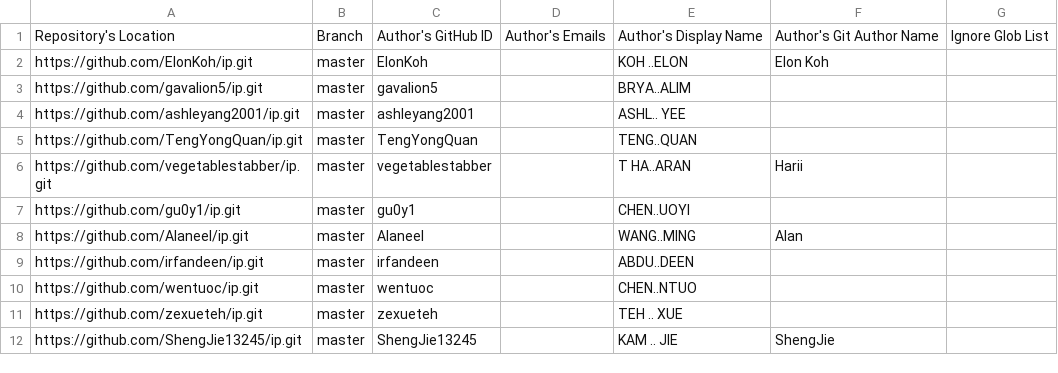
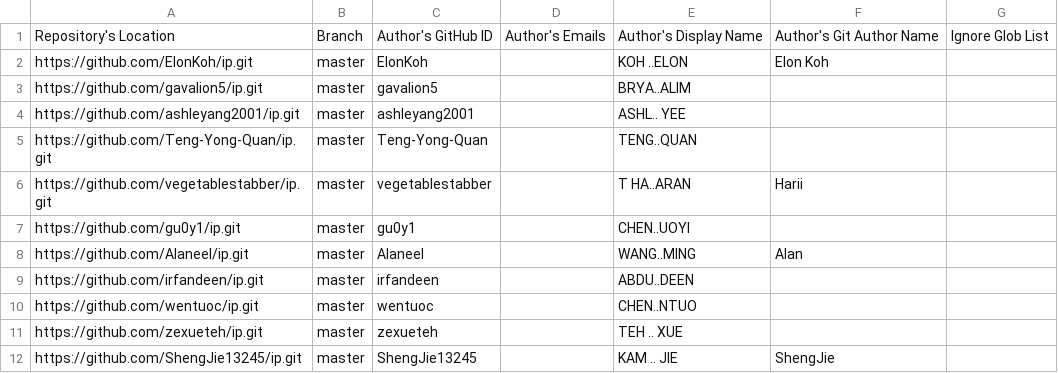
Before and after one commit to nus-cs2113-AY2425S2/ip-dashboard, a CSV file: configs/author-config.csv, drawn as a sheet; only a part is shown.

Commit message:
Update configs

```diff
--- a/configs/author-config.csv
+++ b/configs/author-config.csv
@@ -4,3 +4,3 @@ https://github.com/gavalion5/ip.git,master,gavalion5,,BRYA..ALIM,,
 https://github.com/ashleyang2001/ip.git,master,ashleyang2001,,ASHL.. YEE,,
-https://github.com/TengYongQuan/ip.git,master,TengYongQuan,,TENG..QUAN,,
+https://github.com/Teng-Yong-Quan/ip.git,master,Teng-Yong-Quan,,TENG..QUAN,,
 https://github.com/vegetablestabber/ip.git,master,vegetablestabber,,T HA..ARAN,Harii,
```
Also changed, not shown: configs/repo-config.csv.
